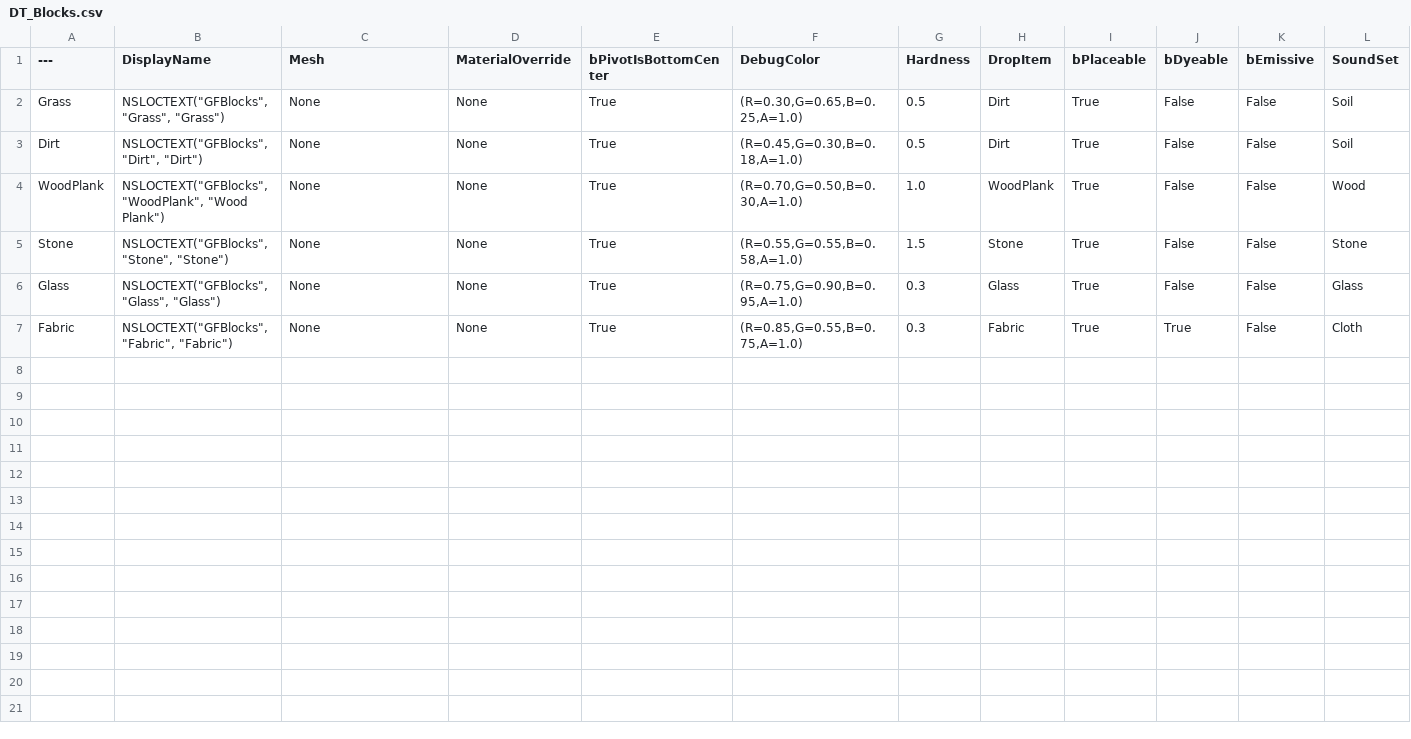
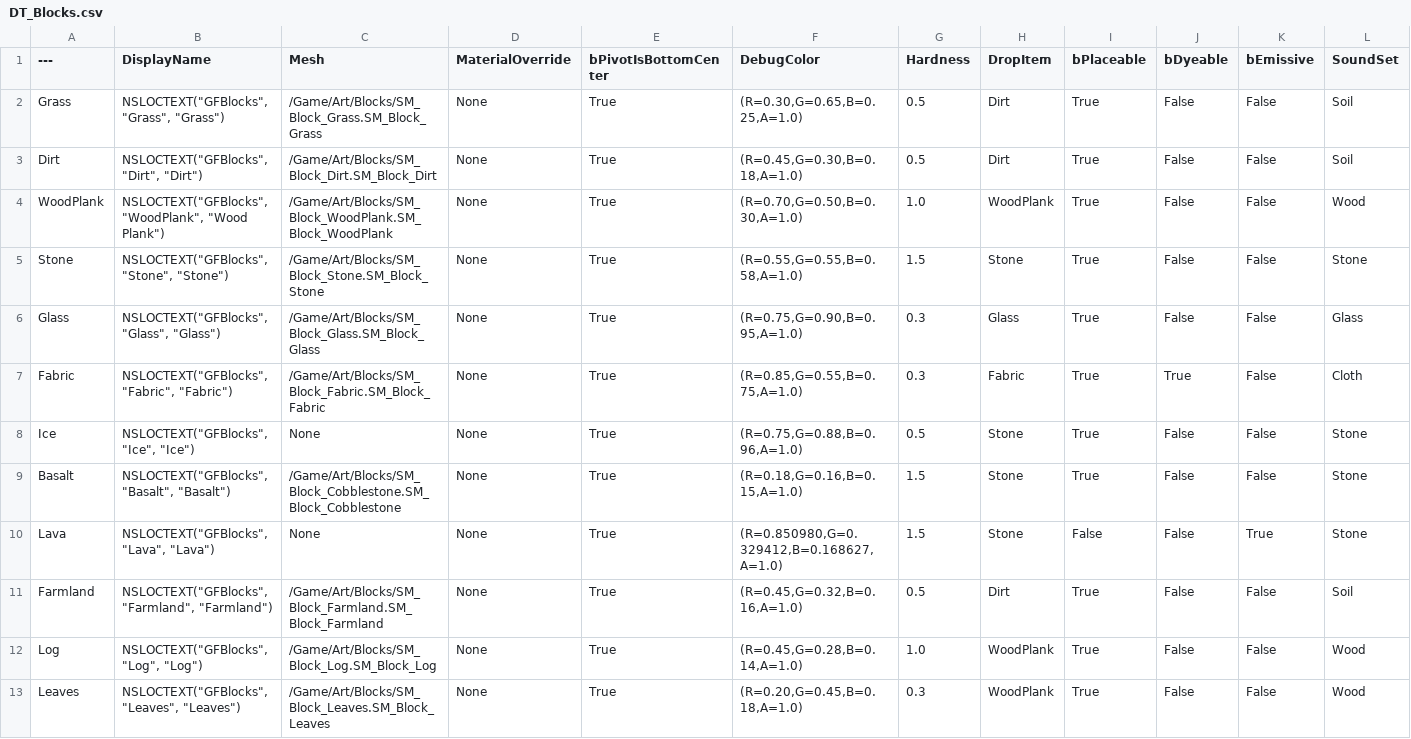
Before and after one commit to agentshorts/GFGame, a CSV file: Data/CSV/DT_Blocks.csv, drawn as a sheet.

Commit message:
Voxel overworld stamped from the territory layout on L_Hub (squash of feature/world-overworld 0f40640)
On L_Hub the voxel plot becomes the territory overworld: Rime ice and stone, Verdant grass and
forest, Cinderwrights basalt and lava in ember, with a wild skirt and the surface top at Z=0.
Live faction discs set the build limit. The placeholder discs and hazard boxes are no longer
drawn there, so each hazard area is drawn once. Adds the GFGame.Overworld Theme, BuildableRadius,
DrawPolicy and Blocks tests. Other maps keep the 64x64x32 starter plot.

```diff
--- a/Data/CSV/DT_Blocks.csv
+++ b/Data/CSV/DT_Blocks.csv
@@ -1,7 +1,13 @@
 ---,DisplayName,Mesh,MaterialOverride,bPivotIsBottomCenter,DebugColor,Hardness,DropItem,bPlaceable,bDyeable,bEmissive,SoundSet
-Grass,"NSLOCTEXT(""GFBlocks"", ""Grass"", ""Grass"")",None,None,True,"(R=0.30,G=0.65,B=0.25,A=1.0)",0.5,Dirt,True,False,False,Soil
-Dirt,"NSLOCTEXT(""GFBlocks"", ""Dirt"", ""Dirt"")",None,None,True,"(R=0.45,G=0.30,B=0.18,A=1.0)",0.5,Dirt,True,False,False,Soil
-WoodPlank,"NSLOCTEXT(""GFBlocks"", ""WoodPlank"", ""Wood Plank"")",None,None,True,"(R=0.70,G=0.50,B=0.30,A=1.0)",1.0,WoodPlank,True,False,False,Wood
-Stone,"NSLOCTEXT(""GFBlocks"", ""Stone"", ""Stone"")",None,None,True,"(R=0.55,G=0.55,B=0.58,A=1.0)",1.5,Stone,True,False,False,Stone
-Glass,"NSLOCTEXT(""GFBlocks"", ""Glass"", ""Glass"")",None,None,True,"(R=0.75,G=0.90,B=0.95,A=1.0)",0.3,Glass,True,False,False,Glass
-Fabric,"NSLOCTEXT(""GFBlocks"", ""Fabric"", ""Fabric"")",None,None,True,"(R=0.85,G=0.55,B=0.75,A=1.0)",0.3,Fabric,True,True,False,Cloth
+Grass,"NSLOCTEXT(""GFBlocks"", ""Grass"", ""Grass"")",/Game/Art/Blocks/SM_Block_Grass.SM_Block_Grass,None,True,"(R=0.30,G=0.65,B=0.25,A=1.0)",0.5,Dirt,True,False,False,Soil
+Dirt,"NSLOCTEXT(""GFBlocks"", ""Dirt"", ""Dirt"")",/Game/Art/Blocks/SM_Block_Dirt.SM_Block_Dirt,None,True,"(R=0.45,G=0.30,B=0.18,A=1.0)",0.5,Dirt,True,False,False,Soil
+WoodPlank,"NSLOCTEXT(""GFBlocks"", ""WoodPlank"", ""Wood Plank"")",/Game/Art/Blocks/SM_Block_WoodPlank.SM_Block_WoodPlank,None,True,"(R=0.70,G=0.50,B=0.30,A=1.0)",1.0,WoodPlank,True,False,False,Wood
+Stone,"NSLOCTEXT(""GFBlocks"", ""Stone"", ""Stone"")",/Game/Art/Blocks/SM_Block_Stone.SM_Block_Stone,None,True,"(R=0.55,G=0.55,B=0.58,A=1.0)",1.5,Stone,True,False,False,Stone
+Glass,"NSLOCTEXT(""GFBlocks"", ""Glass"", ""Glass"")",/Game/Art/Blocks/SM_Block_Glass.SM_Block_Glass,None,True,"(R=0.75,G=0.90,B=0.95,A=1.0)",0.3,Glass,True,False,False,Glass
+Fabric,"NSLOCTEXT(""GFBlocks"", ""Fabric"", ""Fabric"")",/Game/Art/Blocks/SM_Block_Fabric.SM_Block_Fabric,None,True,"(R=0.85,G=0.55,B=0.75,A=1.0)",0.3,Fabric,True,True,False,Cloth
+Ice,"NSLOCTEXT(""GFBlocks"", ""Ice"", ""Ice"")",None,None,True,"(R=0.75,G=0.88,B=0.96,A=1.0)",0.5,Stone,True,False,False,Stone
+Basalt,"NSLOCTEXT(""GFBlocks"", ""Basalt"", ""Basalt"")",/Game/Art/Blocks/SM_Block_Cobblestone.SM_Block_Cobblestone,None,True,"(R=0.18,G=0.16,B=0.15,A=1.0)",1.5,Stone,True,False,False,Stone
+Lava,"NSLOCTEXT(""GFBlocks"", ""Lava"", ""Lava"")",None,None,True,"(R=0.850980,G=0.329412,B=0.168627,A=1.0)",1.5,Stone,False,False,True,Stone
+Farmland,"NSLOCTEXT(""GFBlocks"", ""Farmland"", ""Farmland"")",/Game/Art/Blocks/SM_Block_Farmland.SM_Block_Farmland,None,True,"(R=0.45,G=0.32,B=0.16,A=1.0)",0.5,Dirt,True,False,False,Soil
+Log,"NSLOCTEXT(""GFBlocks"", ""Log"", ""Log"")",/Game/Art/Blocks/SM_Block_Log.SM_Block_Log,None,True,"(R=0.45,G=0.28,B=0.14,A=1.0)",1.0,WoodPlank,True,False,False,Wood
+Leaves,"NSLOCTEXT(""GFBlocks"", ""Leaves"", ""Leaves"")",/Game/Art/Blocks/SM_Block_Leaves.SM_Block_Leaves,None,True,"(R=0.20,G=0.45,B=0.18,A=1.0)",0.3,WoodPlank,True,False,False,Wood
```
Also changed, not shown: 13 other files.
